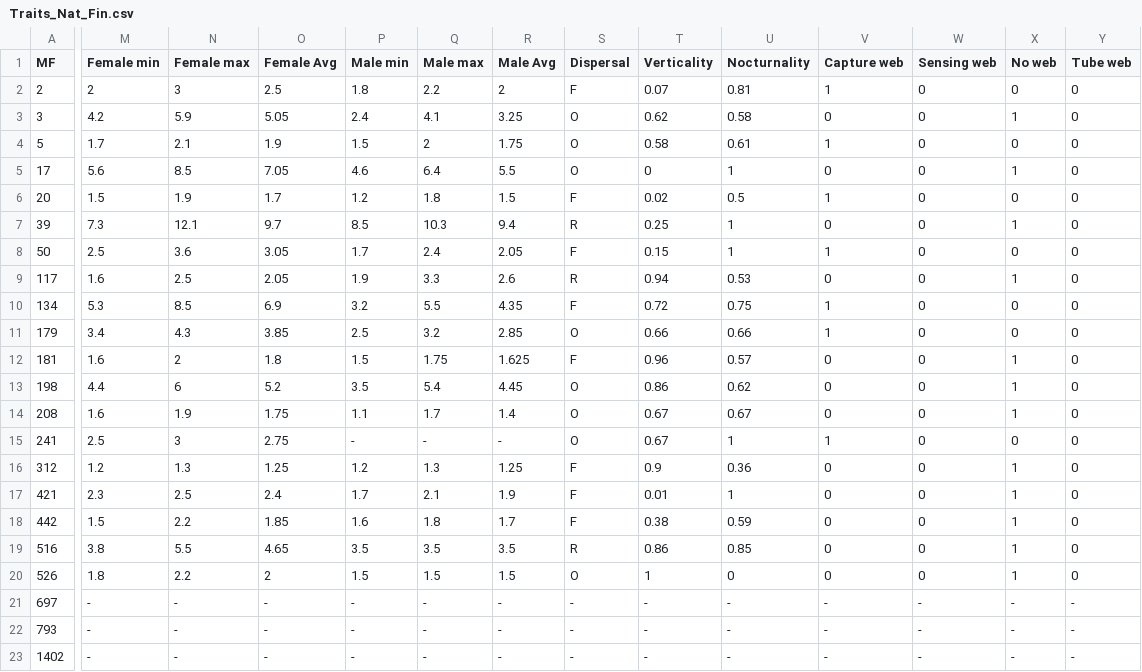
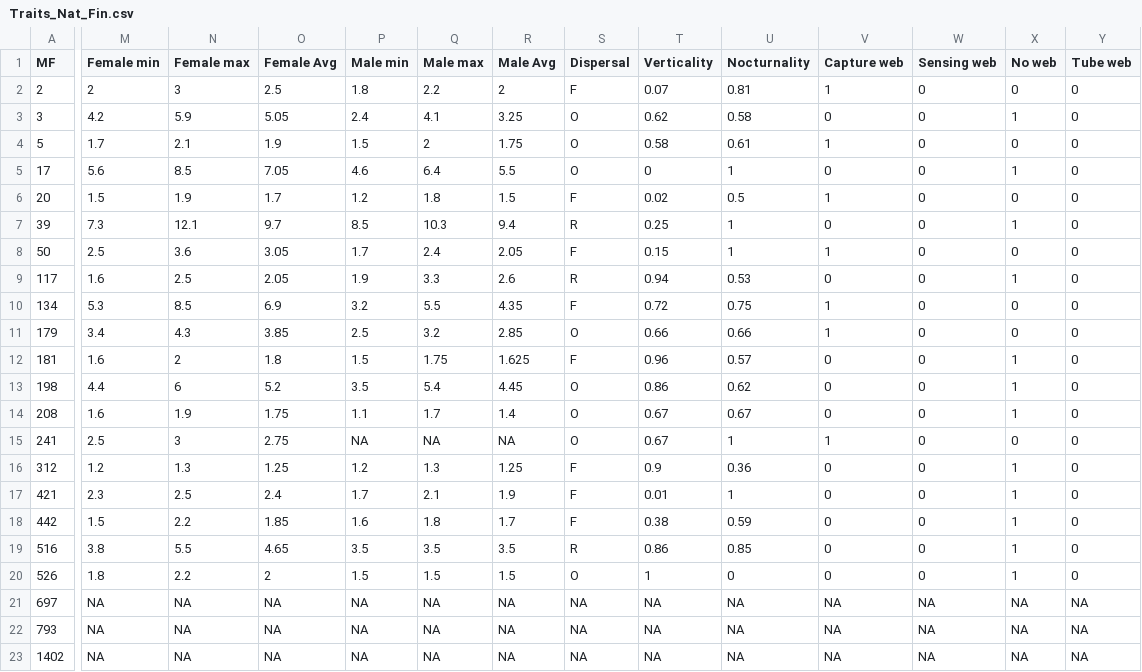
Before and after one commit to elprogramadordeldiablo/FinlandAnalysis, a CSV file: Traits_Nat_Fin.csv, drawn as a sheet; only a part is shown, gaps mark what is left out; the diff covers the shown part only; the diff names each change by its address in the sheet, - before the commit and + after, or states it on an @@ line.

Commit message:
I changed the data insertion formula to the one that comes in the "Import dataset" menu, so that I could define the type of data row by row, at once. It created a tibble, who did not accept rownames. So I converted it into a data frame. And it worked and I am happy.

```diff
--- a/Traits_Nat_Fin.csv
+++ b/Traits_Nat_Fin.csv
-P15 (Male min): -
+P15 (Male min): NA
-Q15 (Male max): -
+Q15 (Male max): NA
-R15 (Male Avg): -
+R15 (Male Avg): NA
-M21:M23 (Female min): -
+M21:M23 (Female min): NA
-N21:N23 (Female max): -
+N21:N23 (Female max): NA
-O21:O23 (Female Avg): -
+O21:O23 (Female Avg): NA
-P21:P23 (Male min): -
+P21:P23 (Male min): NA
-Q21:Q23 (Male max): -
+Q21:Q23 (Male max): NA
-R21:R23 (Male Avg): -
+R21:R23 (Male Avg): NA
-S21:S23 (Dispersal): -
+S21:S23 (Dispersal): NA
-T21:T23 (Verticality): -
+T21:T23 (Verticality): NA
-U21:U23 (Nocturnality): -
+U21:U23 (Nocturnality): NA
-V21:V23 (Capture web): -
+V21:V23 (Capture web): NA
-W21:W23 (Sensing web): -
+W21:W23 (Sensing web): NA
-X21:X23 (No web): -
+X21:X23 (No web): NA
-Y21:Y23 (Tube web): -
+Y21:Y23 (Tube web): NA
```
Also changed, not shown: 25 edited cells elsewhere in this file.
